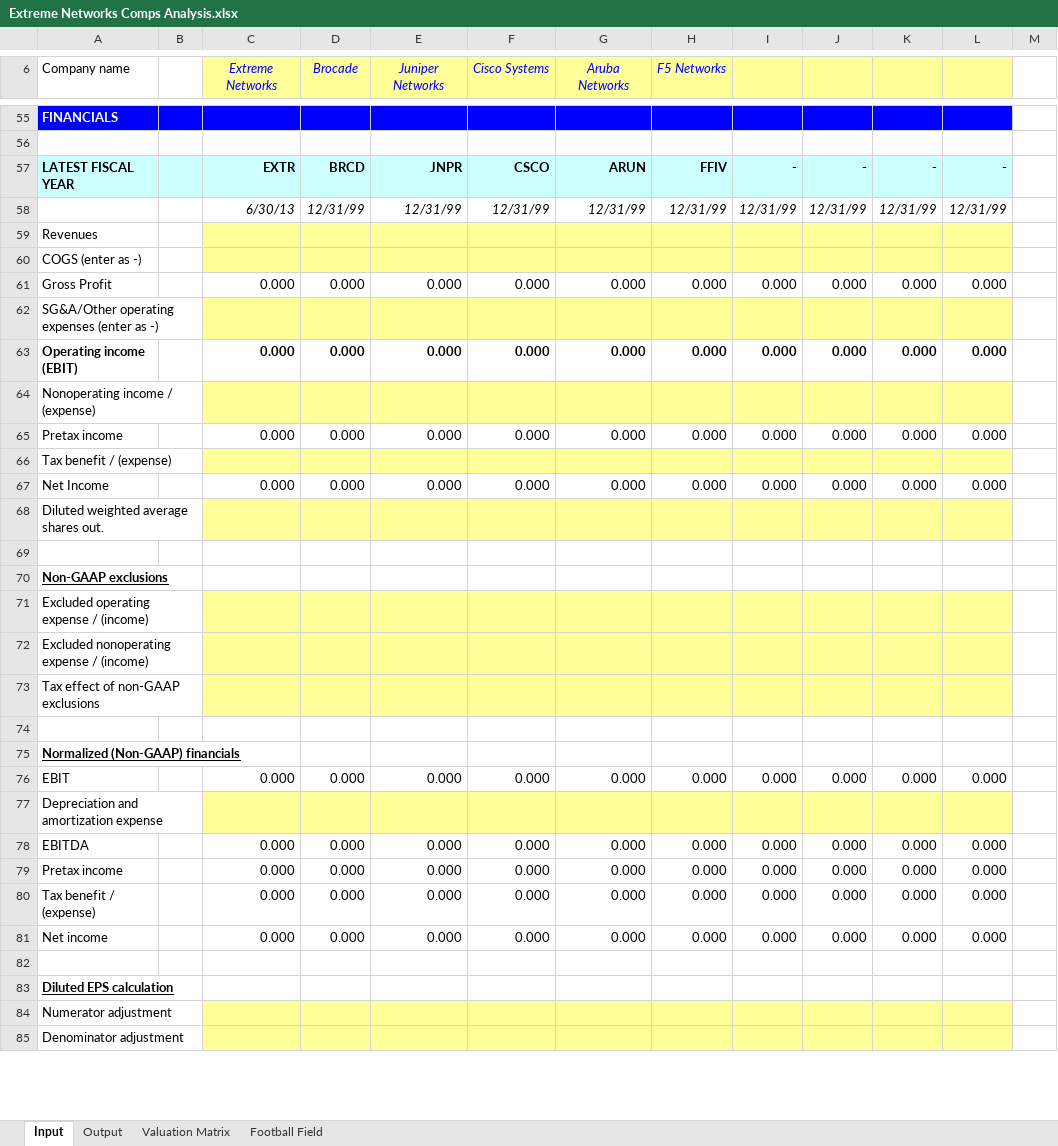
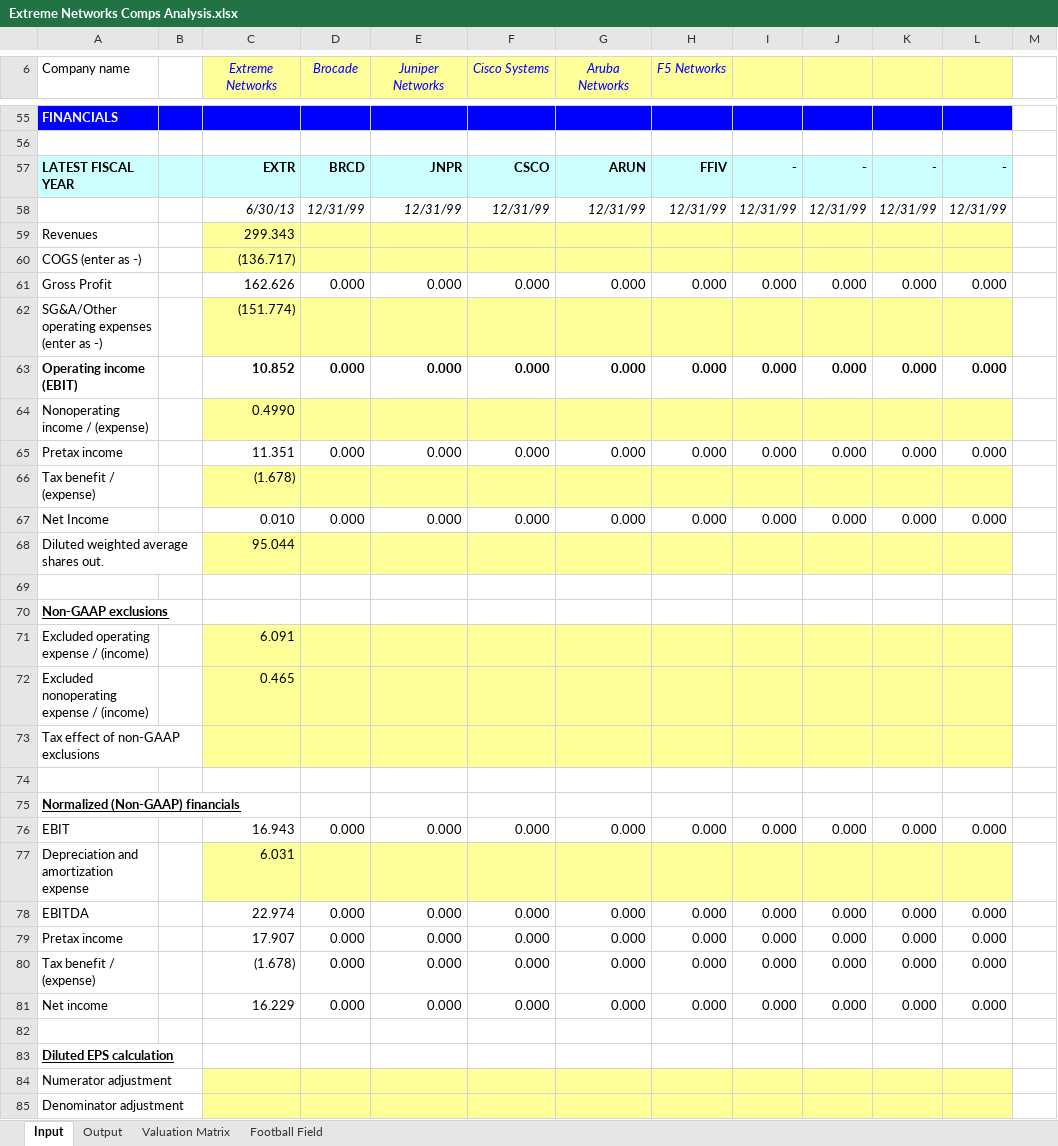
Before and after one commit to willjrobertsjr/Apple-Financial-Statement-Models, an Excel workbook: Extreme Networks Comps Analysis.xlsx, sheet Input, drawn as a sheet; only a part is shown, gaps mark what is left out; values as stored, in another font and other column widths than the file's, no borders; the diff covers the shown part only; the diff names each change by its address in the sheet, - before the commit and + after, or states it on an @@ line.

Commit message:
Finished through Extreme Comp

```diff
--- a/Extreme Networks Comps Analysis.xlsx (sheet Input)
+++ b/Extreme Networks Comps Analysis.xlsx (sheet Input)
-C59 (Extreme Networks): (empty)
+C59 (Extreme Networks): 299.343
-C60 (Extreme Networks): (empty)
+C60 (Extreme Networks): (136.717)
-C61 (Extreme Networks): 0.000
+C61 (Extreme Networks): 162.626
-C62 (Extreme Networks): (empty)
+C62 (Extreme Networks): (151.774)
-C63 (Extreme Networks): 0.000
+C63 (Extreme Networks): 10.852
-C64 (Extreme Networks): (empty)
+C64 (Extreme Networks): 0.4990
-C65 (Extreme Networks): 0.000
+C65 (Extreme Networks): 11.351
-C66 (Extreme Networks): (empty)
+C66 (Extreme Networks): (1.678)
-C67 (Extreme Networks): 0.000
+C67 (Extreme Networks): 0.010
-C68 (Extreme Networks): (empty)
+C68 (Extreme Networks): 95.044
-C71 (Extreme Networks): (empty)
+C71 (Extreme Networks): 6.091
-C72 (Extreme Networks): (empty)
+C72 (Extreme Networks): 0.465
-C76 (Extreme Networks): 0.000
+C76 (Extreme Networks): 16.943
-C77 (Extreme Networks): (empty)
+C77 (Extreme Networks): 6.031
-C78 (Extreme Networks): 0.000
+C78 (Extreme Networks): 22.974
-C79 (Extreme Networks): 0.000
+C79 (Extreme Networks): 17.907
-C80 (Extreme Networks): 0.000
+C80 (Extreme Networks): (1.678)
-C81 (Extreme Networks): 0.000
+C81 (Extreme Networks): 16.229
```
Also changed, not shown: 24 added rows, 24 removed rows, 7 moved rows and 102 edited cells elsewhere in this sheet, sheet Valuation Matrix, sheet Output, sheet Football Field, formulas that keep their value, charts or pictures.
